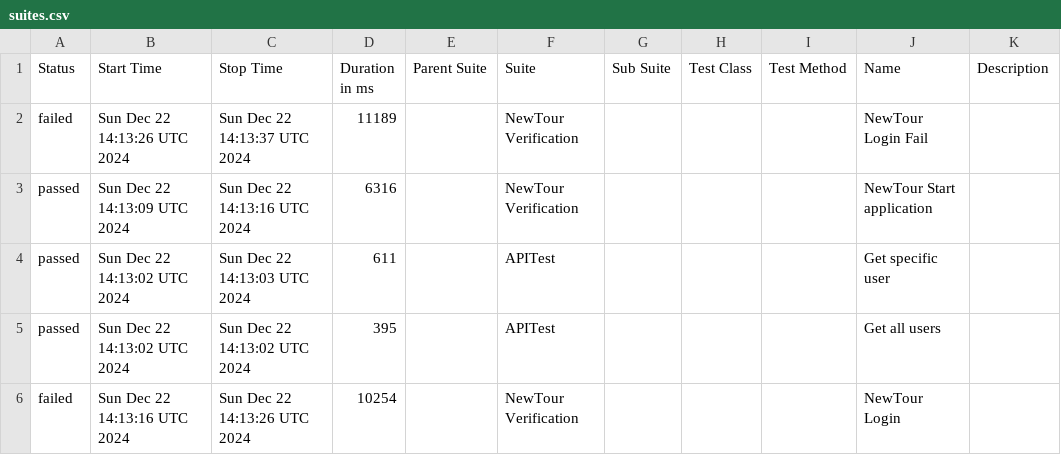
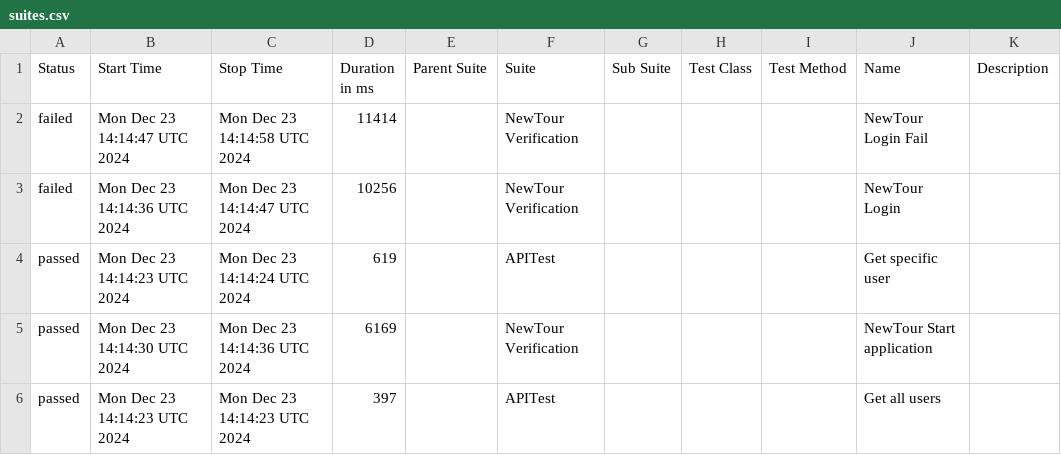
Before and after one commit to Pedrothh/automation-cypress-api-e2e-example, a CSV file: data/suites.csv, drawn as a sheet.

```diff
--- a/data/suites.csv
+++ b/data/suites.csv
@@ -1,6 +1,6 @@
 "Status","Start Time","Stop Time","Duration in ms","Parent Suite","Suite","Sub Suite","Test Class","Test Method","Name","Description"
-"failed","Sun Dec 22 14:13:26 UTC 2024","Sun Dec 22 14:13:37 UTC 2024","11189","","NewTour Verification","","","","NewTour Login Fail",""
-"passed","Sun Dec 22 14:13:09 UTC 2024","Sun Dec 22 14:13:16 UTC 2024","6316","","NewTour Verification","","","","NewTour Start application",""
-"passed","Sun Dec 22 14:13:02 UTC 2024","Sun Dec 22 14:13:03 UTC 2024","611","","APITest","","","","Get specific user",""
-"passed","Sun Dec 22 14:13:02 UTC 2024","Sun Dec 22 14:13:02 UTC 2024","395","","APITest","","","","Get all users",""
-"failed","Sun Dec 22 14:13:16 UTC 2024","Sun Dec 22 14:13:26 UTC 2024","10254","","NewTour Verification","","","","NewTour Login",""
+"failed","Mon Dec 23 14:14:47 UTC 2024","Mon Dec 23 14:14:58 UTC 2024","11414","","NewTour Verification","","","","NewTour Login Fail",""
+"failed","Mon Dec 23 14:14:36 UTC 2024","Mon Dec 23 14:14:47 UTC 2024","10256","","NewTour Verification","","","","NewTour Login",""
+"passed","Mon Dec 23 14:14:23 UTC 2024","Mon Dec 23 14:14:24 UTC 2024","619","","APITest","","","","Get specific user",""
+"passed","Mon Dec 23 14:14:30 UTC 2024","Mon Dec 23 14:14:36 UTC 2024","6169","","NewTour Verification","","","","NewTour Start application",""
+"passed","Mon Dec 23 14:14:23 UTC 2024","Mon Dec 23 14:14:23 UTC 2024","397","","APITest","","","","Get all users",""
```
Also changed, not shown: 38 other files.
